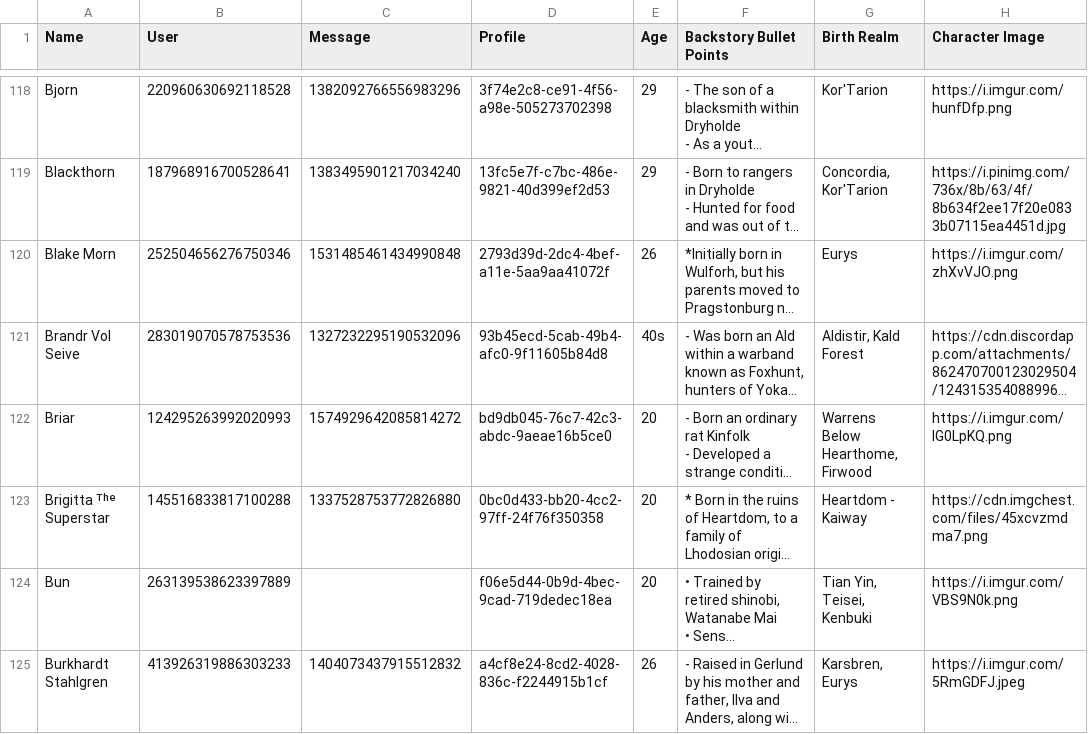
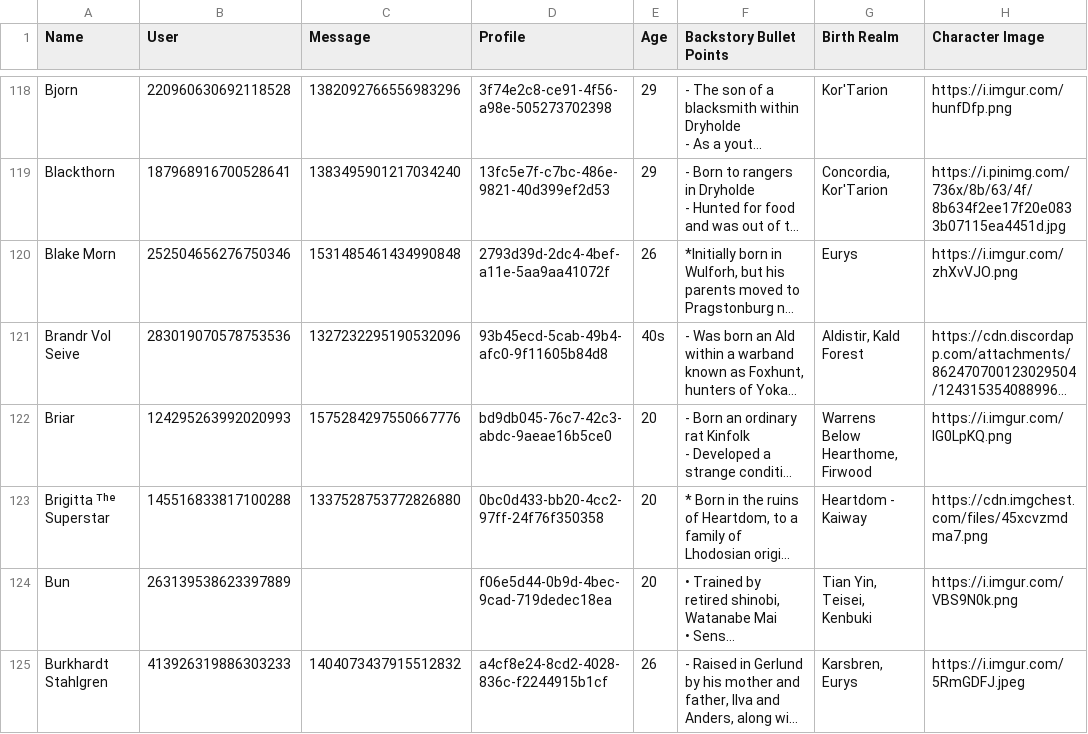
Before and after one commit to jrlol3/Megu-CSV-JSON-Storage, a CSV file: profile/submissions.csv, drawn as a sheet; only a part is shown, gaps mark what is left out; long unchanged cells end in …; the diff covers the shown part only; the diff names each change by its address in the sheet, - before the commit and + after, or states it on an @@ line.

Commit message:
Update profile/submissions.csv

```diff
--- a/profile/submissions.csv
+++ b/profile/submissions.csv
-C122 (Message): 1574929642085814272
+C122 (Message): 1575284297550667776
```
Also changed, not shown: 1 added row elsewhere in this file.
